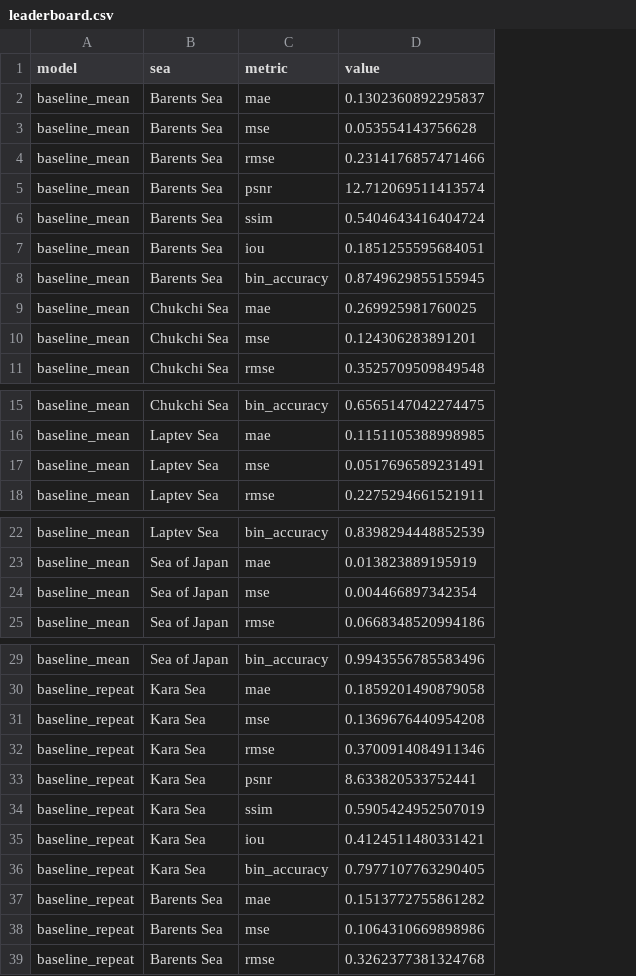
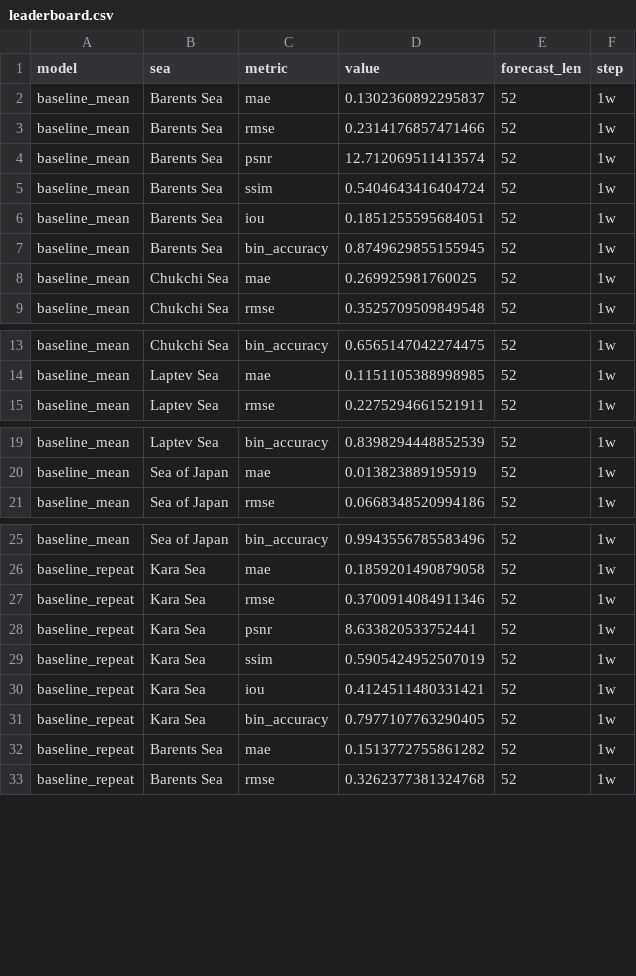
Before and after one commit to kdduha/Aiice, a CSV file: docs/assets/leaderboard.csv, drawn as a sheet; only a part is shown, gaps mark what is left out; removed rows and columns are numbered as before the commit, all else as after; the diff covers the shown part only; the diff names each change by its address in the sheet, - before the commit and + after, or states it on an @@ line.

Commit message:
refactor leaderboard style

```diff
--- a/docs/assets/leaderboard.csv
+++ b/docs/assets/leaderboard.csv
+column E (forecast_len), rows 2-9: all 52; rows 13-15: all 52; rows 19-21: all 52; rows 25-33: all 52
+column F (step), rows 2-9: all 1w; rows 13-15: all 1w; rows 19-21: all 1w; rows 25-33: all 1w
-row 3: baseline_mean | Barents Sea | mse | 0.053554143756628
-row 10: baseline_mean | Chukchi Sea | mse | 0.124306283891201
-row 17: baseline_mean | Laptev Sea | mse | 0.0517696589231491
-row 24: baseline_mean | Sea of Japan | mse | 0.004466897342354
-row 31: baseline_repeat | Kara Sea | mse | 0.1369676440954208
-row 38: baseline_repeat | Barents Sea | mse | 0.1064310669898986
```
Also changed, not shown: 19 removed rows elsewhere in this file, 7 other files.
